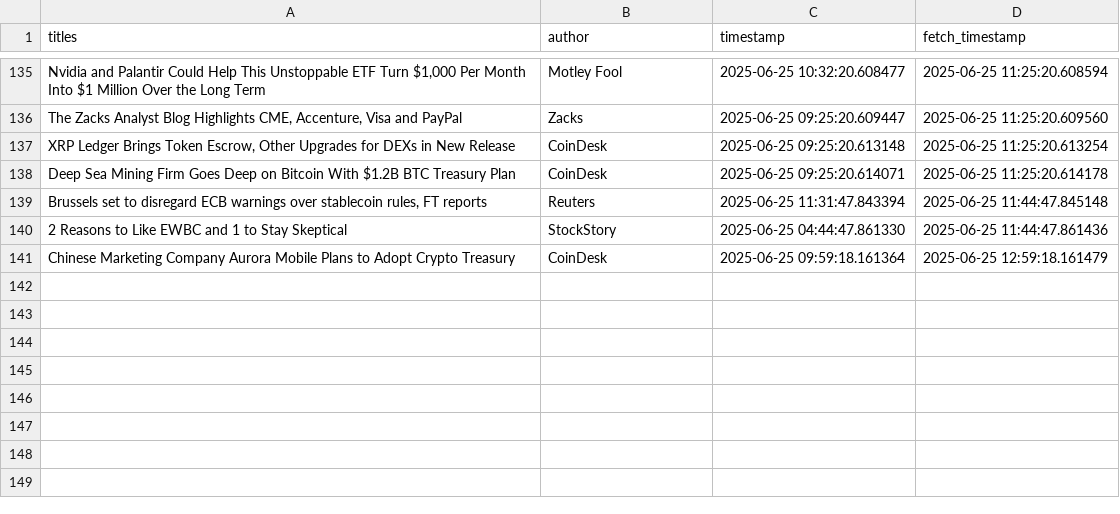
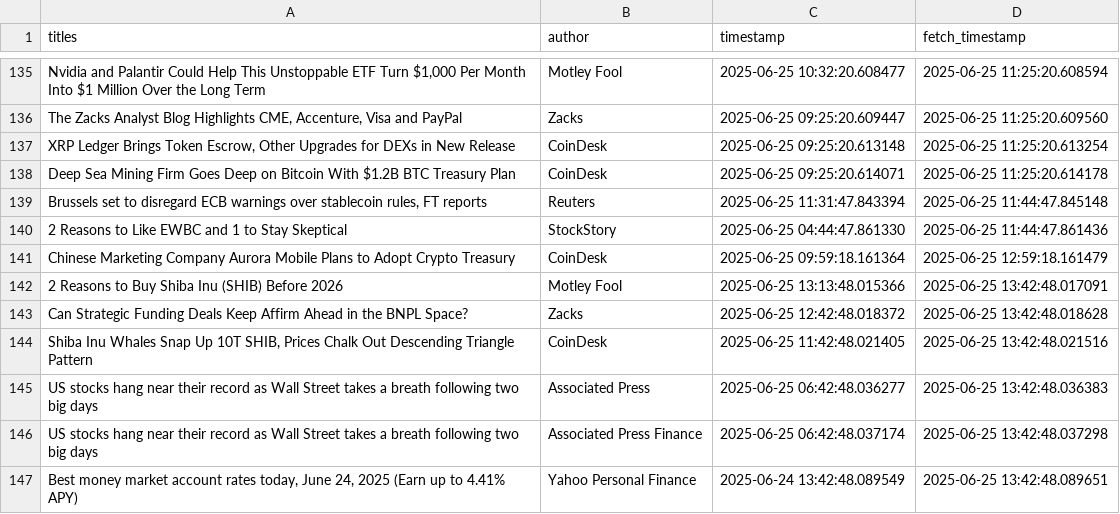
Before and after one commit to lucasmalinski/financial-sentiment-pipeline, a CSV file: data.csv, drawn as a sheet; only a part is shown, gaps mark what is left out.

Commit message:
30 min update: added news (2025-06-25T13:42:48Z)

```diff
--- a/data.csv
+++ b/data.csv
@@ -141 +141,7 @@ Deep Sea Mining Firm Goes Deep on Bitcoin With $1.2B BTC Treasury Plan,CoinDesk,
 Chinese Marketing Company Aurora Mobile Plans to Adopt Crypto Treasury,CoinDesk,2025-06-25 09:59:18.161364,2025-06-25 12:59:18.161479
+2 Reasons to Buy Shiba Inu (SHIB) Before 2026,Motley Fool,2025-06-25 13:13:48.015366,2025-06-25 13:42:48.017091
+Can Strategic Funding Deals Keep Affirm Ahead in the BNPL Space?,Zacks,2025-06-25 12:42:48.018372,2025-06-25 13:42:48.018628
+"Shiba Inu Whales Snap Up 10T SHIB, Prices Chalk Out Descending Triangle Pattern",CoinDesk,2025-06-25 11:42:48.021405,2025-06-25 13:42:48.021516
+US stocks hang near their record as Wall Street takes a breath following two big days,Associated Press,2025-06-25 06:42:48.036277,2025-06-25 13:42:48.036383
+US stocks hang near their record as Wall Street takes a breath following two big days,Associated Press Finance,2025-06-25 06:42:48.037174,2025-06-25 13:42:48.037298
+"Best money market account rates today, June 24, 2025  (Earn up to 4.41% APY)",Yahoo Personal Finance,2025-06-24 13:42:48.089549,2025-06-25 13:42:48.089651
```
